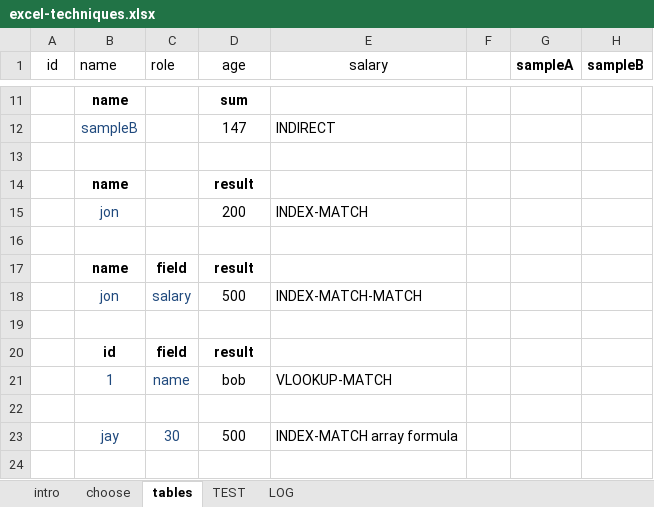
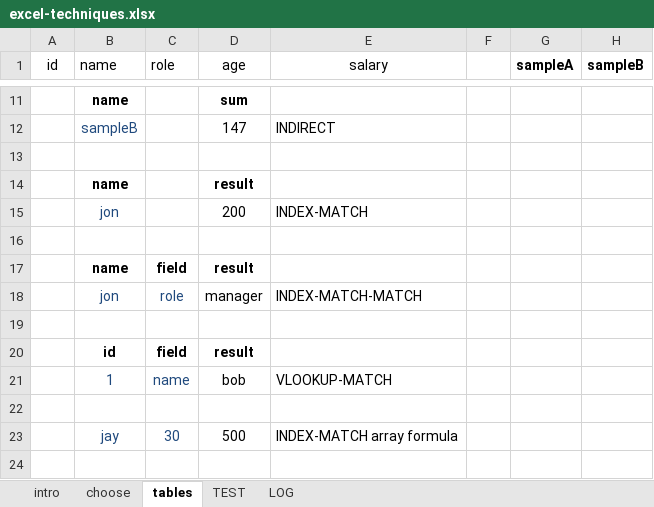
Before and after one commit to shakfu/polylab, an Excel workbook: xl/excel-techniques.xlsx, sheet tables, drawn as a sheet; only a part is shown, gaps mark what is left out; values as stored, in another font and other column widths than the file's, no borders; table styles not drawn; the diff names each change by its address in the sheet, - before the commit and + after, or states it on an @@ line.

```diff
--- a/xl/excel-techniques.xlsx (sheet tables)
+++ b/xl/excel-techniques.xlsx (sheet tables)
-C18 (role): salary
+C18 (role): role
-D18 (age): 500
+D18 (age): manager
```
Also changed, not shown: sheet TEST, sheet LOG, sheet intro, 39 other files.
